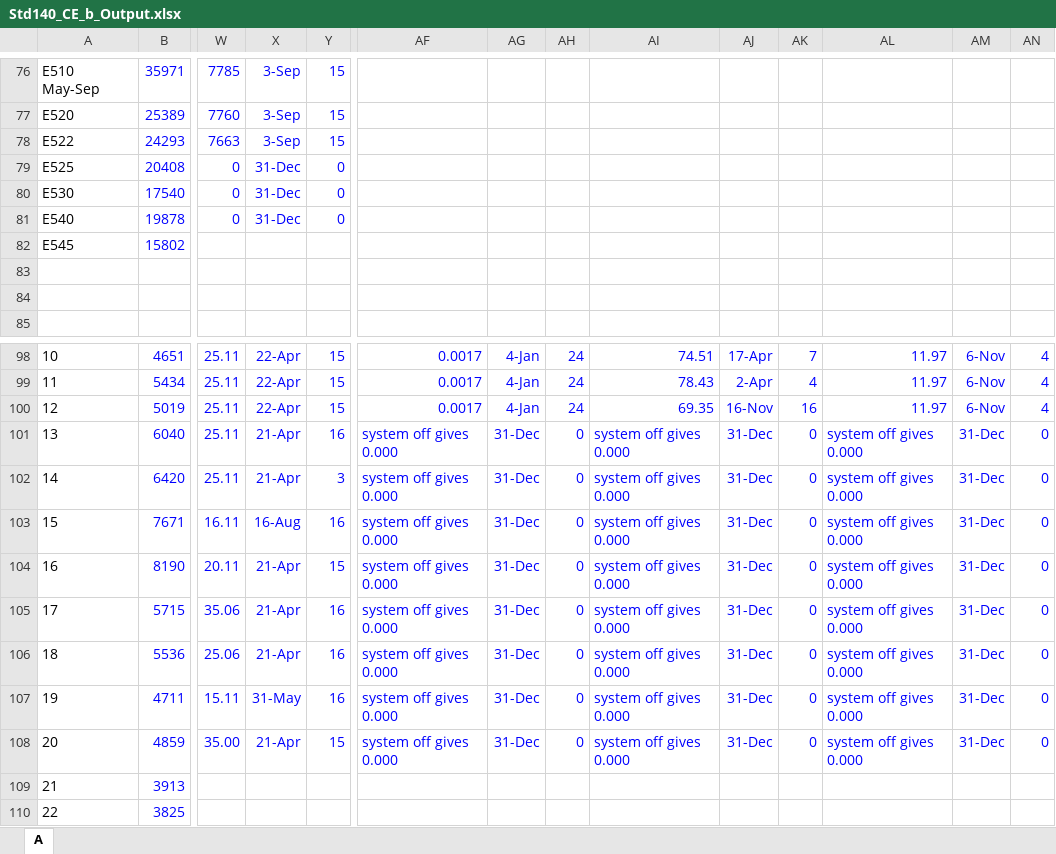
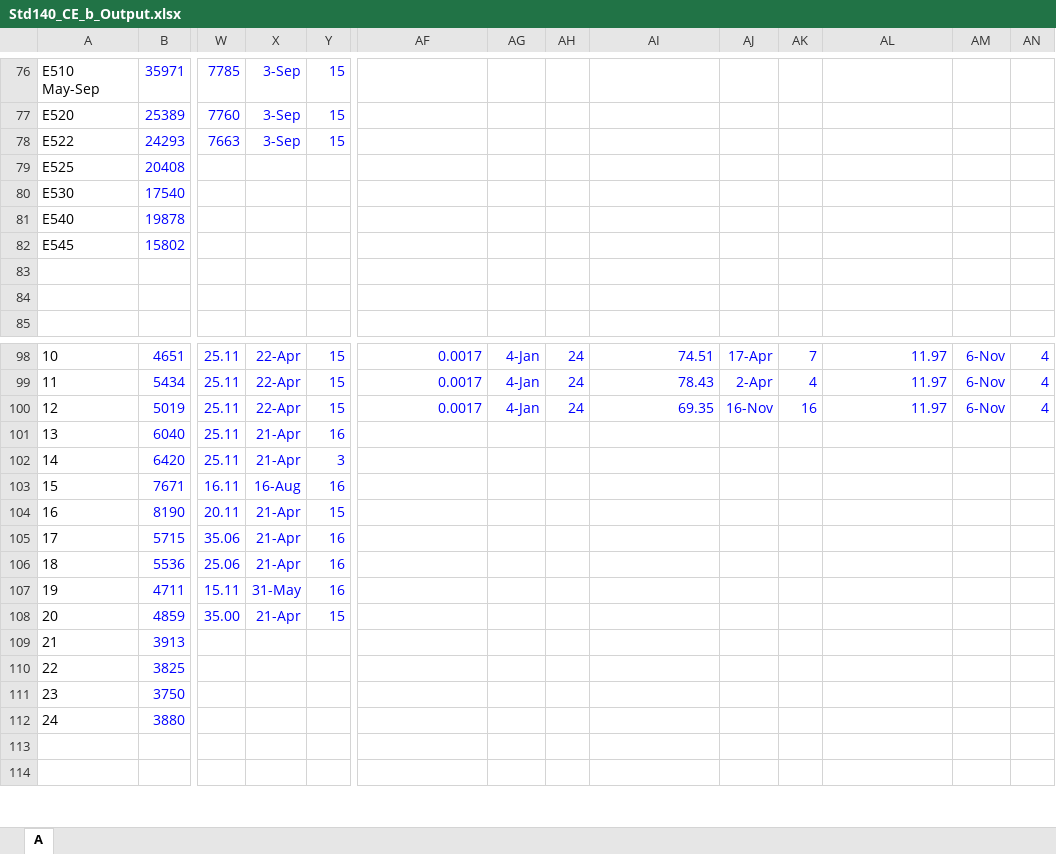
Before and after one commit to JasonGlazer/ashrae-140-automation, an Excel workbook: input/DOE22/42/Std140_CE_b_Output.xlsx, sheet A, drawn as a sheet; only a part is shown, gaps mark what is left out; the shorter side is filled out with more unchanged rows; values as stored, in another font and other column widths than the file's, no borders; the diff names each change by its address in the sheet, - before the commit and + after, or states it on an @@ line.

Commit message:
Clean up CE_b files as well as more value conversions to avoid problems. Also inlude all processed files for CE_b

```diff
--- a/input/DOE22/42/Std140_CE_b_Output.xlsx (sheet A)
+++ b/input/DOE22/42/Std140_CE_b_Output.xlsx (sheet A)
-W79:W81: 0
+W79:W81: (empty)
-X79:X81: 31-Dec
+X79:X81: (empty)
-Y79:Y81: 0
+Y79:Y81: (empty)
-AF101:AF108: system off gives 0.000
+AF101:AF108: (empty)
-AG101:AG108: 31-Dec
+AG101:AG108: (empty)
-AH101:AH108: 0
+AH101:AH108: (empty)
-AI101:AI108: system off gives 0.000
+AI101:AI108: (empty)
-AJ101:AJ108: 31-Dec
+AJ101:AJ108: (empty)
-AK101:AK108: 0
+AK101:AK108: (empty)
-AL101:AL108: system off gives 0.000
+AL101:AL108: (empty)
-AM101:AM108: 31-Dec
+AM101:AM108: (empty)
-AN101:AN108: 0
+AN101:AN108: (empty)
```
Also changed, not shown: input/DOE21E/120/Std140_CE_b_Output.xlsx, input/TRNSYS/14.02.RE/Std140_CE_b_Output.xlsx, 8 other files.
